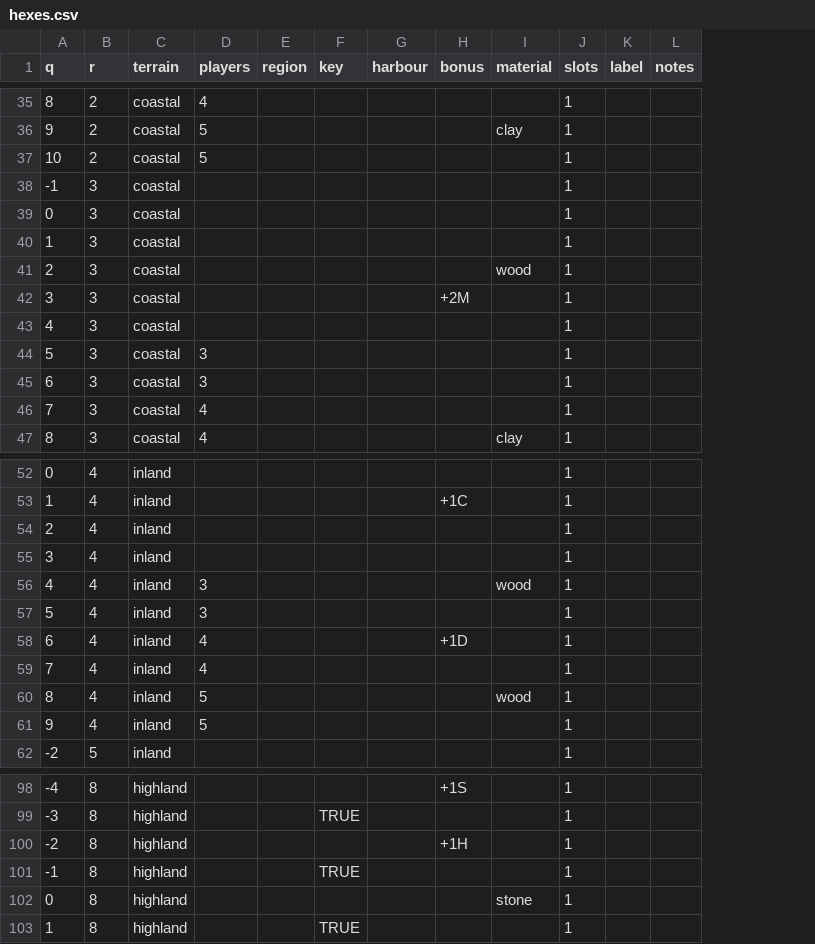
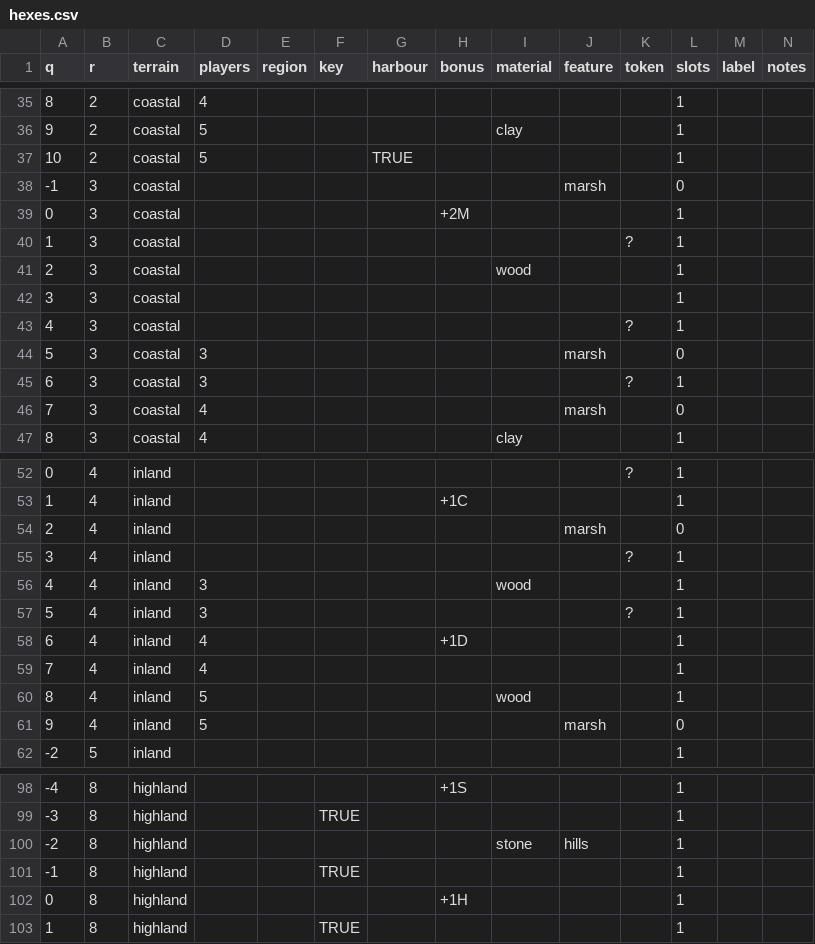
Before and after one commit to canals-playtest/canals-playtest.github.io, a CSV file: dev/board/hexes.csv, drawn as a sheet; only a part is shown, gaps mark what is left out; addresses are those after the commit; the diff covers the shown part only; the diff names each change by its address in the sheet, - before the commit and + after, or states it on an @@ line.

```diff
--- a/dev/board/hexes.csv
+++ b/dev/board/hexes.csv
+column J (feature), rows 38-46: marsh |  |  |  |  |  | marsh |  | marsh; rows 54-61: marsh |  |  |  |  |  |  | marsh; row 100: hills
+column K (token), rows 40-45: ? |  |  | ? |  | ?; rows 52-57: ? |  |  | ? |  | ?
-G37 (harbour): (empty)
+G37 (harbour): TRUE
-L38 (slots): 1
+L38 (slots): 0
-H39 (bonus): (empty)
+H39 (bonus): +2M
-H42 (bonus): +2M
+H42 (bonus): (empty)
-L44 (slots): 1
+L44 (slots): 0
-L46 (slots): 1
+L46 (slots): 0
-L54 (slots): 1
+L54 (slots): 0
-L61 (slots): 1
+L61 (slots): 0
-H100 (bonus): +1H
+H100 (bonus): (empty)
-I100 (material): (empty)
+I100 (material): stone
-H102 (bonus): (empty)
+H102 (bonus): +1H
-I102 (material): stone
+I102 (material): (empty)
```
Also changed, not shown: 16 edited cells elsewhere in this file, dev/board/terrain.csv, 7 other files.
